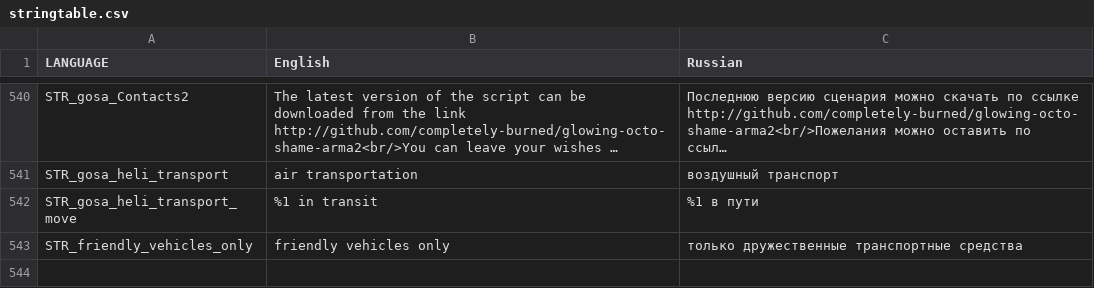
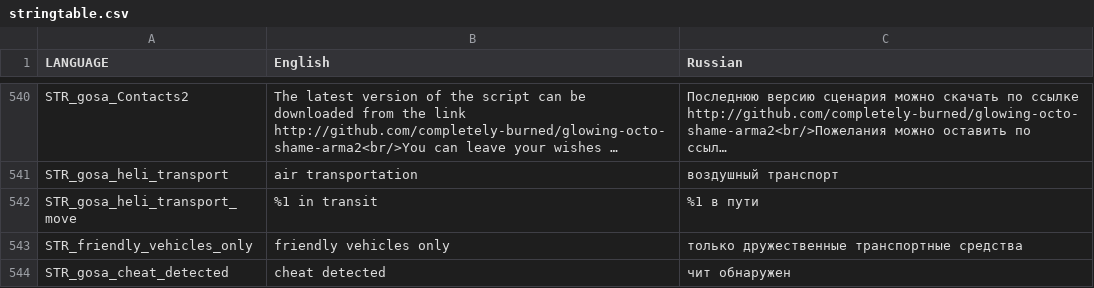
Before and after one commit to completely-burned/glowing-octo-shame-arma2, a CSV file: glowing-octo-shame-arma2/stringtable.csv, drawn as a sheet; only a part is shown, gaps mark what is left out; long unchanged cells end in …; the diff names each change by its address in the sheet, - before the commit and + after, or states it on an @@ line.

Commit message:
anti cheat rspawncode

```diff
--- a/glowing-octo-shame-arma2/stringtable.csv
+++ b/glowing-octo-shame-arma2/stringtable.csv
+row 544: STR_gosa_cheat_detected | cheat detected | чит обнаружен
```
Also changed, not shown: 1 other file.
